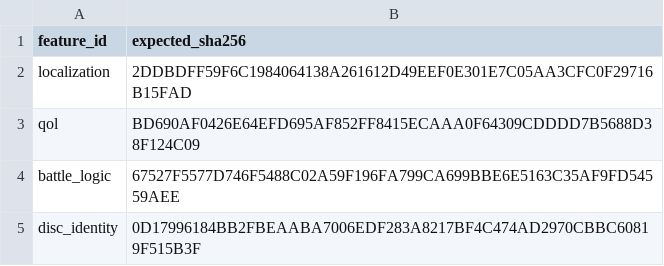
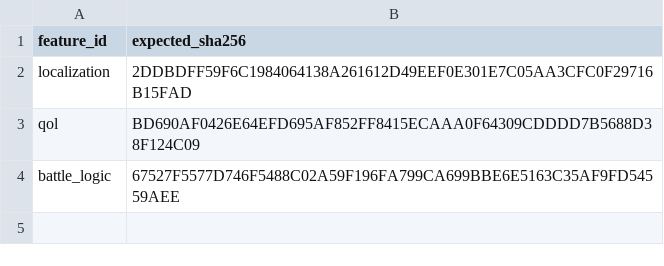
Before and after one commit to solid1353/NA2-Modding, a TSV file: na2_patcher/profiles/current/features.tsv, drawn as a sheet.

```diff
--- a/na2_patcher/profiles/current/features.tsv
+++ b/na2_patcher/profiles/current/features.tsv
@@ -4,2 +4 @@ qol	BD690AF0426E64EFD695AF852FF8415ECAAA0F64309CDDDD7B5688D38F124C09
 battle_logic	67527F5577D746F5488C02A59F196FA799CA699BBE6E5163C35AF9FD54559AEE
-disc_identity	0D17996184BB2FBEAABA7006EDF283A8217BF4C474AD2970CBBC60819F515B3F
```
Also changed, not shown: 30 other files.
